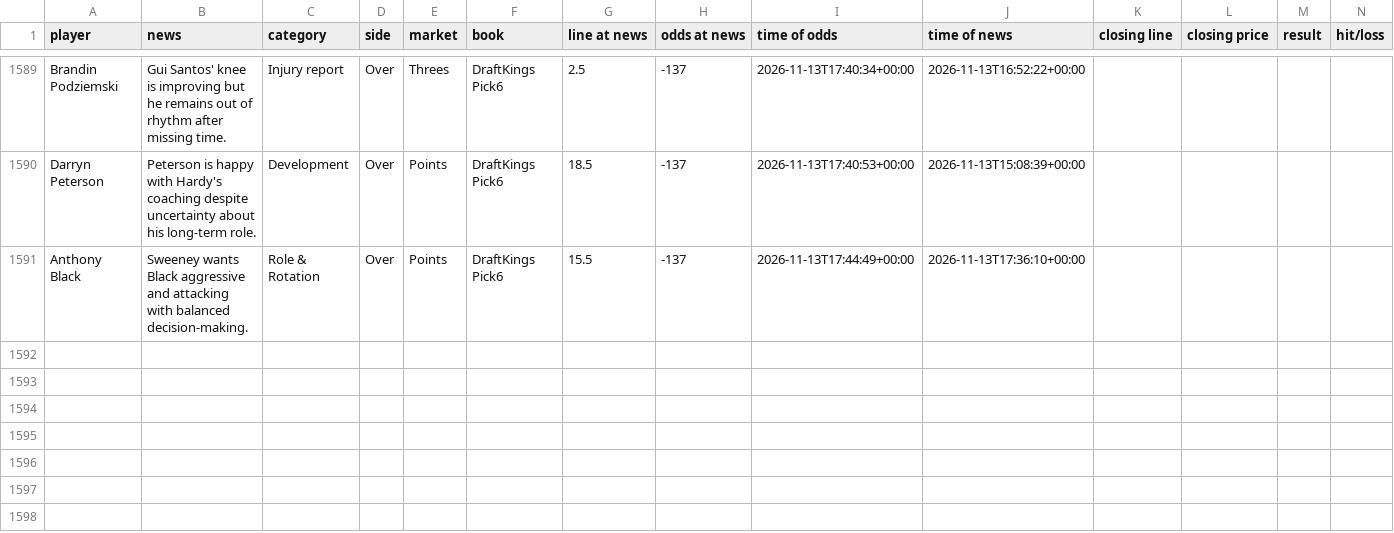
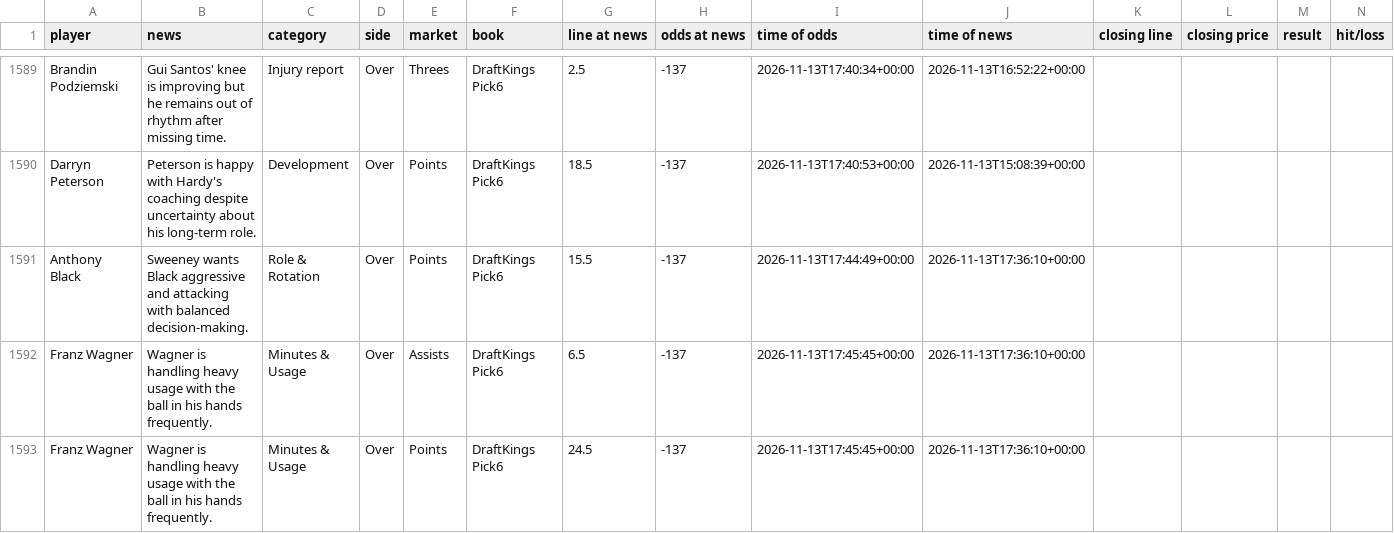
Before and after one commit to jriordan55/nba-news-scanner, a CSV file: data/clv.csv, drawn as a sheet; only a part is shown, gaps mark what is left out; rows hold the shown columns only; the diff names each change by its address in the sheet, - before the commit and + after, or states it on an @@ line.

```diff
--- a/data/clv.csv
+++ b/data/clv.csv
+row 1592: Franz Wagner | Wagner is handling heavy usage with the ball in his hands frequently. | Minutes & Usage | Over | Assists | DraftKings Pick6 | 6.5 | -137 | 2026-11-13T17:45:45+00:00 | 2026-11-13T17:36:10+00:00
+row 1593: Franz Wagner | Wagner is handling heavy usage with the ball in his hands frequently. | Minutes & Usage | Over | Points | DraftKings Pick6 | 24.5 | -137 | 2026-11-13T17:45:45+00:00 | 2026-11-13T17:36:10+00:00
```
Also changed, not shown: 1 other file.
